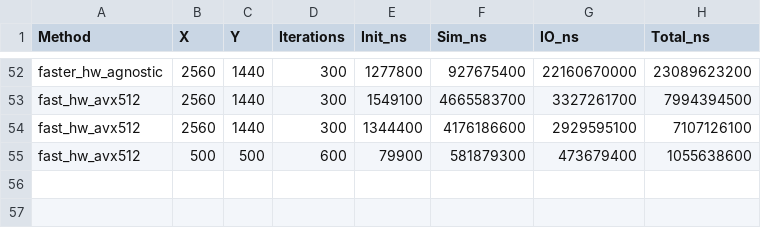
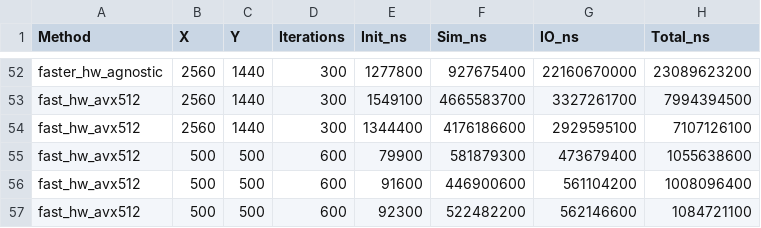
Before and after one commit to SithLor/gol_rs, a CSV file: results.csv, drawn as a sheet; only a part is shown, gaps mark what is left out; the diff names each change by its address in the sheet, - before the commit and + after, or states it on an @@ line.

```diff
--- a/results.csv
+++ b/results.csv
+row 56: fast_hw_avx512 | 500 | 500 | 600 | 91600 | 446900600 | 561104200 | 1008096400
+row 57: fast_hw_avx512 | 500 | 500 | 600 | 92300 | 522482200 | 562146600 | 1084721100
```
Also changed, not shown: 2 other files.
